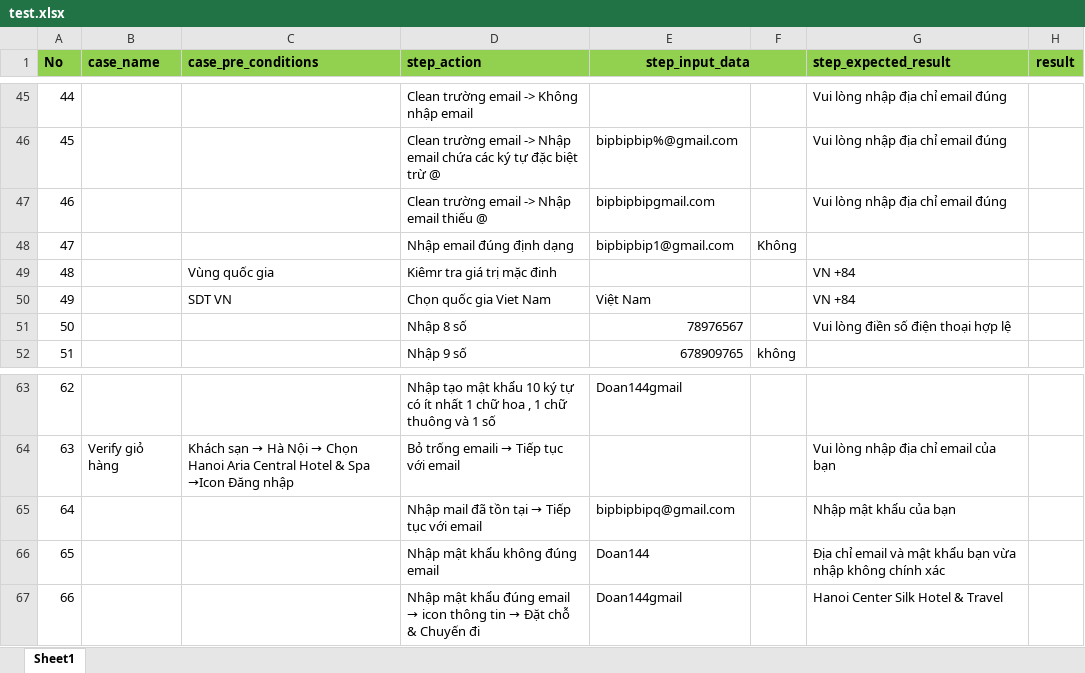
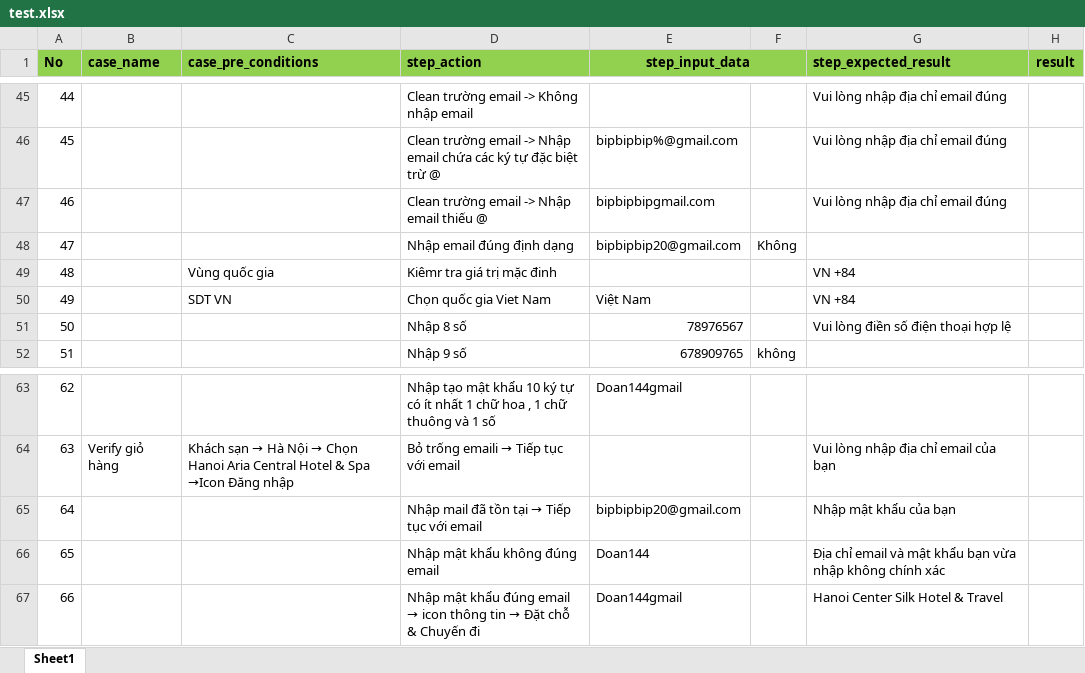
Before and after one commit to Hien-144/appium_test, an Excel workbook: target/test-classes/test.xlsx, sheet Sheet1, drawn as a sheet; only a part is shown, gaps mark what is left out; values as stored, in another font and other column widths than the file's, no borders; the diff names each change by its address in the sheet, - before the commit and + after, or states it on an @@ line.

```diff
--- a/target/test-classes/test.xlsx (sheet Sheet1)
+++ b/target/test-classes/test.xlsx (sheet Sheet1)
-E48 (step_input_data): bipbipbip1@gmail.com
+E48 (step_input_data): bipbipbip20@gmail.com
-E65 (step_input_data): bipbipbipq@gmail.com
+E65 (step_input_data): bipbipbip20@gmail.com
```
Also changed, not shown: test.xlsx, 2 other files.
